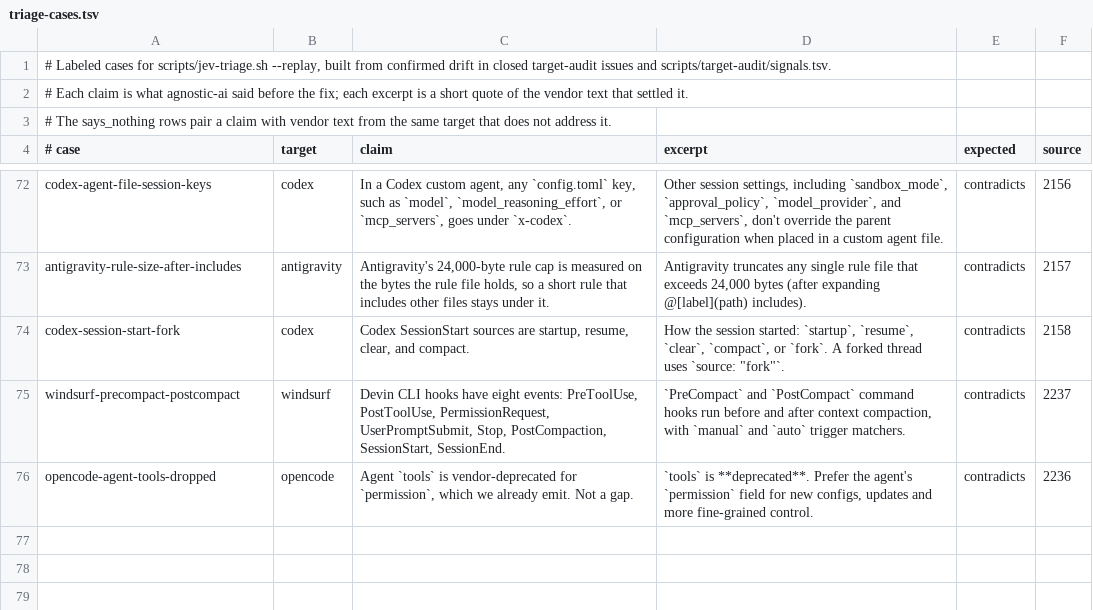
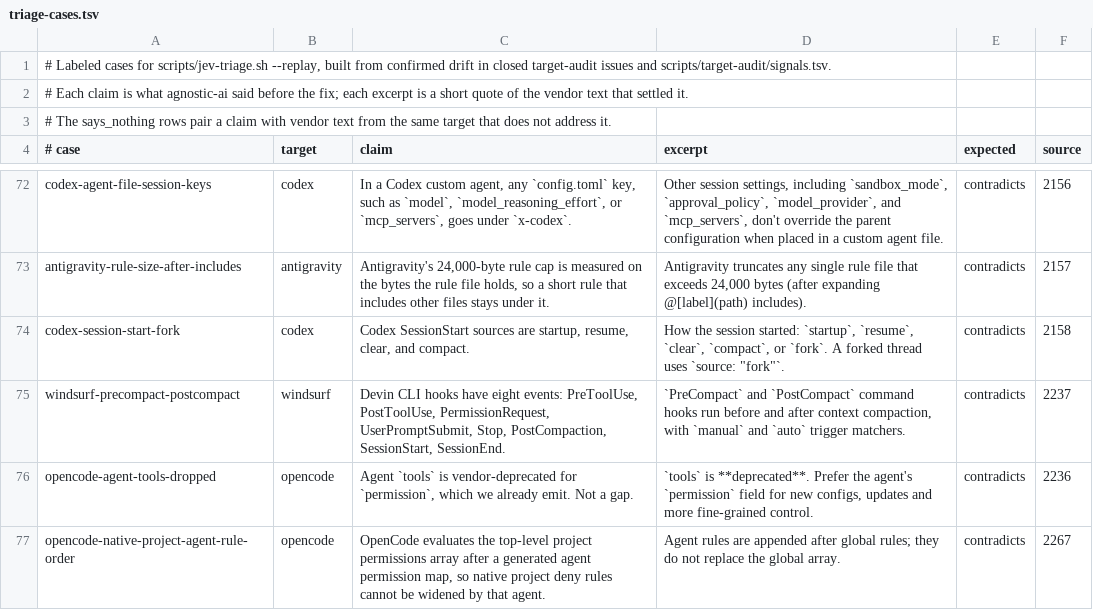
Before and after one commit to Chemaclass/agnostic-ai, a TSV file: scripts/target-audit/triage-cases.tsv, drawn as a sheet; only a part is shown, gaps mark what is left out.

```diff
--- a/scripts/target-audit/triage-cases.tsv
+++ b/scripts/target-audit/triage-cases.tsv
@@ -76 +76,2 @@ windsurf-precompact-postcompact	windsurf	Devin CLI hooks have eight events: PreT
 opencode-agent-tools-dropped	opencode	Agent `tools` is vendor-deprecated for `permission`, which we already emit. Not a gap.	`tools` is **deprecated**. Prefer the agent's `permission` field for new configs, updates and more fine-grained control.	contradicts	2236
+opencode-native-project-agent-rule-order	opencode	OpenCode evaluates the top-level project permissions array after a generated agent permission map, so native project deny rules cannot be widened by that agent.	Agent rules are appended after global rules; they do not replace the global array.	contradicts	2267
```
Also changed, not shown: scripts/target-audit/signals.tsv, 2 other files.
